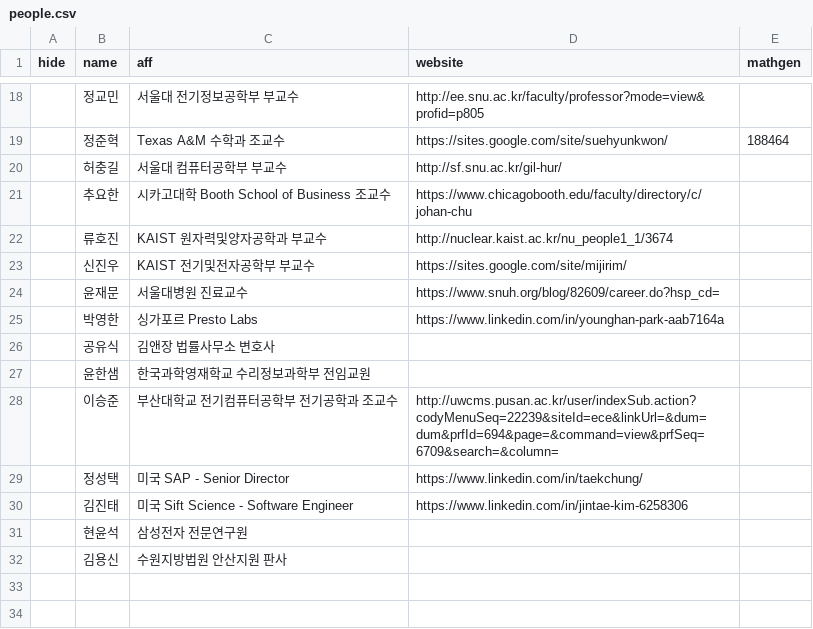
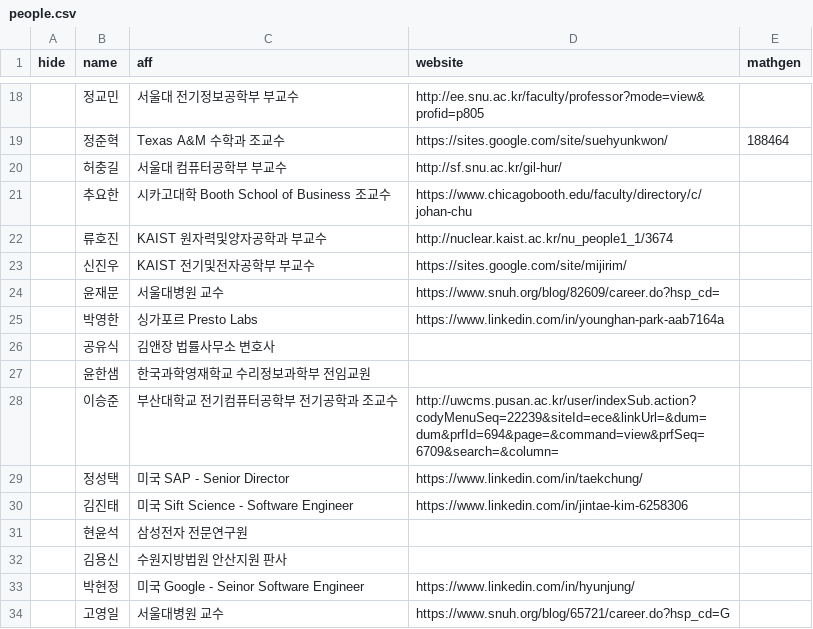
Before and after one commit to imo-korea/imo-korea.github.io, a CSV file: _data/people.csv, drawn as a sheet; only a part is shown, gaps mark what is left out.

Commit message:
Update.

```diff
--- a/_data/people.csv
+++ b/_data/people.csv
@@ -23,3 +23,3 @@ hide,name,aff,website,mathgen
 ,신진우,KAIST 전기및전자공학부 부교수,https://sites.google.com/site/mijirim/
-,윤재문,서울대병원 진료교수,https://www.snuh.org/blog/82609/career.do?hsp_cd=
+,윤재문,서울대병원 교수,https://www.snuh.org/blog/82609/career.do?hsp_cd=
 ,박영한,싱가포르 Presto Labs,https://www.linkedin.com/in/younghan-park-aab7164a
@@ -32 +32,3 @@ hide,name,aff,website,mathgen
 ,김용신,수원지방법원 안산지원 판사,
+,박현정,미국 Google - Seinor Software Engineer,https://www.linkedin.com/in/hyunjung/
+,고영일,서울대병원 교수,https://www.snuh.org/blog/65721/career.do?hsp_cd=G
```
